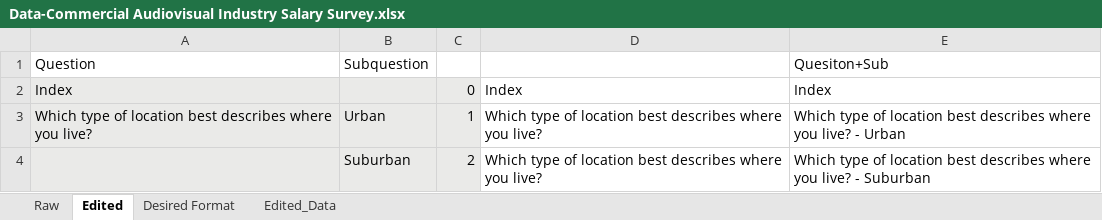
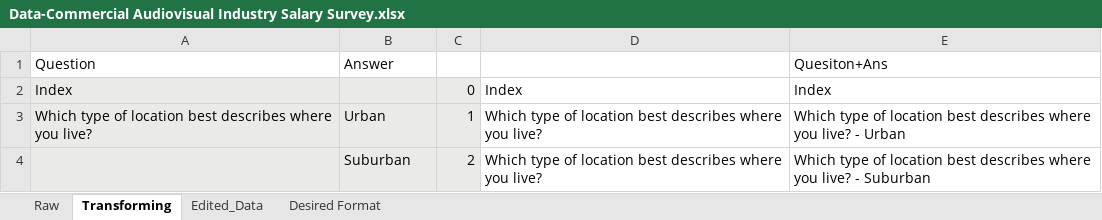
Before and after one commit to basic-produce/Data_Port, an Excel workbook: Python/Transform Survey Data/Data-Commercial Audiovisual Industry Salary Survey.xlsx, sheet Transforming, drawn as a sheet; only a part is shown; values as stored, in another font and other column widths than the file's, no borders; removed rows and columns are numbered as before the commit, all else as after; the diff names each change by its address in the sheet, - before the commit and + after, or states it on an @@ line.

```diff
--- a/Python/Transform Survey Data/Data-Commercial Audiovisual Industry Salary Survey.xlsx (sheet Transforming)
+++ b/Python/Transform Survey Data/Data-Commercial Audiovisual Industry Salary Survey.xlsx (sheet Transforming)
-sheet tab: Edited
+sheet tab: Transforming
@@ sheet tab order changed: Raw | Transforming | Edited_Data | Desired Format @@
-row 1: Question | Subquestion |  |  | Quesiton+Sub
+row 1: Question | Answer |  |  | Quesiton+Ans
```
Also changed, not shown: sheet Desired Format, Python/Transform Survey Data/Final-Audiovisual_Sal_Output.xlsx, 4 other files.
